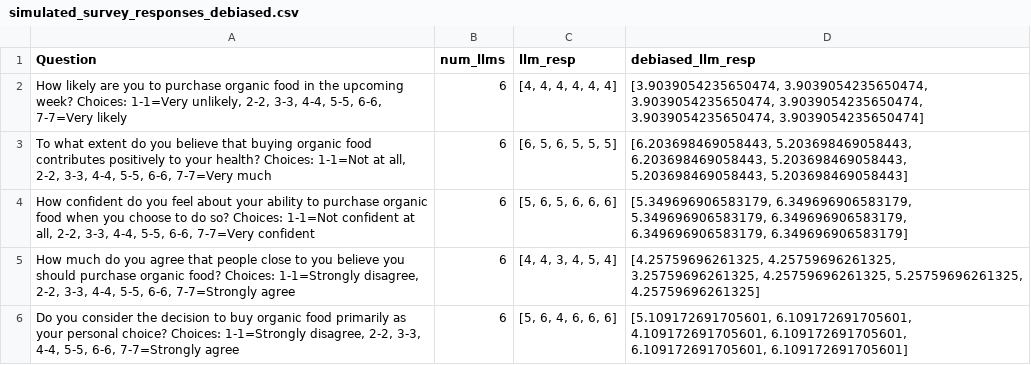
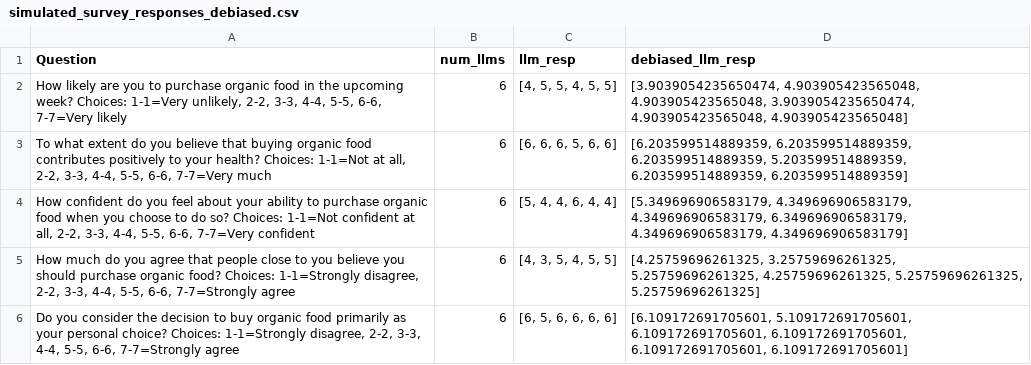
Before and after one commit to Six-Persimmon/Field-Experiment-AI-Agent, a CSV file: simulated_survey_responses_debiased.csv, drawn as a sheet.

```diff
--- a/simulated_survey_responses_debiased.csv
+++ b/simulated_survey_responses_debiased.csv
@@ -1,6 +1,6 @@
 Question,num_llms,llm_resp,debiased_llm_resp
-"How likely are you to purchase organic food in the upcoming week? Choices: 1-1=Very unlikely, 2-2, 3-3, 4-4, 5-5, 6-6, 7-7=Very likely",6,"[4, 4, 4, 4, 4, 4]","[3.9039054235650474, 3.9039054235650474, 3.9039054235650474, 3.9039054235650474, 3.9039054235650474, 3.9039054235650474]"
-"To what extent do you believe that buying organic food contributes positively to your health? Choices: 1-1=Not at all, 2-2, 3-3, 4-4, 5-5, 6-6, 7-7=Very much",6,"[6, 5, 6, 5, 5, 5]","[6.203698469058443, 5.203698469058443, 6.203698469058443, 5.203698469058443, 5.203698469058443, 5.203698469058443]"
-"How confident do you feel about your ability to purchase organic food when you choose to do so? Choices: 1-1=Not confident at all, 2-2, 3-3, 4-4, 5-5, 6-6, 7-7=Very confident",6,"[5, 6, 5, 6, 6, 6]","[5.349696906583179, 6.349696906583179, 5.349696906583179, 6.349696906583179, 6.349696906583179, 6.349696906583179]"
-"How much do you agree that people close to you believe you should purchase organic food? Choices: 1-1=Strongly disagree, 2-2, 3-3, 4-4, 5-5, 6-6, 7-7=Strongly agree",6,"[4, 4, 3, 4, 5, 4]","[4.25759696261325, 4.25759696261325, 3.25759696261325, 4.25759696261325, 5.25759696261325, 4.25759696261325]"
-"Do you consider the decision to buy organic food primarily as your personal choice? Choices: 1-1=Strongly disagree, 2-2, 3-3, 4-4, 5-5, 6-6, 7-7=Strongly agree",6,"[5, 6, 4, 6, 6, 6]","[5.109172691705601, 6.109172691705601, 4.109172691705601, 6.109172691705601, 6.109172691705601, 6.109172691705601]"
+"How likely are you to purchase organic food in the upcoming week? Choices: 1-1=Very unlikely, 2-2, 3-3, 4-4, 5-5, 6-6, 7-7=Very likely",6,"[4, 5, 5, 4, 5, 5]","[3.9039054235650474, 4.903905423565048, 4.903905423565048, 3.9039054235650474, 4.903905423565048, 4.903905423565048]"
+"To what extent do you believe that buying organic food contributes positively to your health? Choices: 1-1=Not at all, 2-2, 3-3, 4-4, 5-5, 6-6, 7-7=Very much",6,"[6, 6, 6, 5, 6, 6]","[6.203599514889359, 6.203599514889359, 6.203599514889359, 5.203599514889359, 6.203599514889359, 6.203599514889359]"
+"How confident do you feel about your ability to purchase organic food when you choose to do so? Choices: 1-1=Not confident at all, 2-2, 3-3, 4-4, 5-5, 6-6, 7-7=Very confident",6,"[5, 4, 4, 6, 4, 4]","[5.349696906583179, 4.349696906583179, 4.349696906583179, 6.349696906583179, 4.349696906583179, 4.349696906583179]"
+"How much do you agree that people close to you believe you should purchase organic food? Choices: 1-1=Strongly disagree, 2-2, 3-3, 4-4, 5-5, 6-6, 7-7=Strongly agree",6,"[4, 3, 5, 4, 5, 5]","[4.25759696261325, 3.25759696261325, 5.25759696261325, 4.25759696261325, 5.25759696261325, 5.25759696261325]"
+"Do you consider the decision to buy organic food primarily as your personal choice? Choices: 1-1=Strongly disagree, 2-2, 3-3, 4-4, 5-5, 6-6, 7-7=Strongly agree",6,"[6, 5, 6, 6, 6, 6]","[6.109172691705601, 5.109172691705601, 6.109172691705601, 6.109172691705601, 6.109172691705601, 6.109172691705601]"
```
Also changed, not shown: 6 other files.
